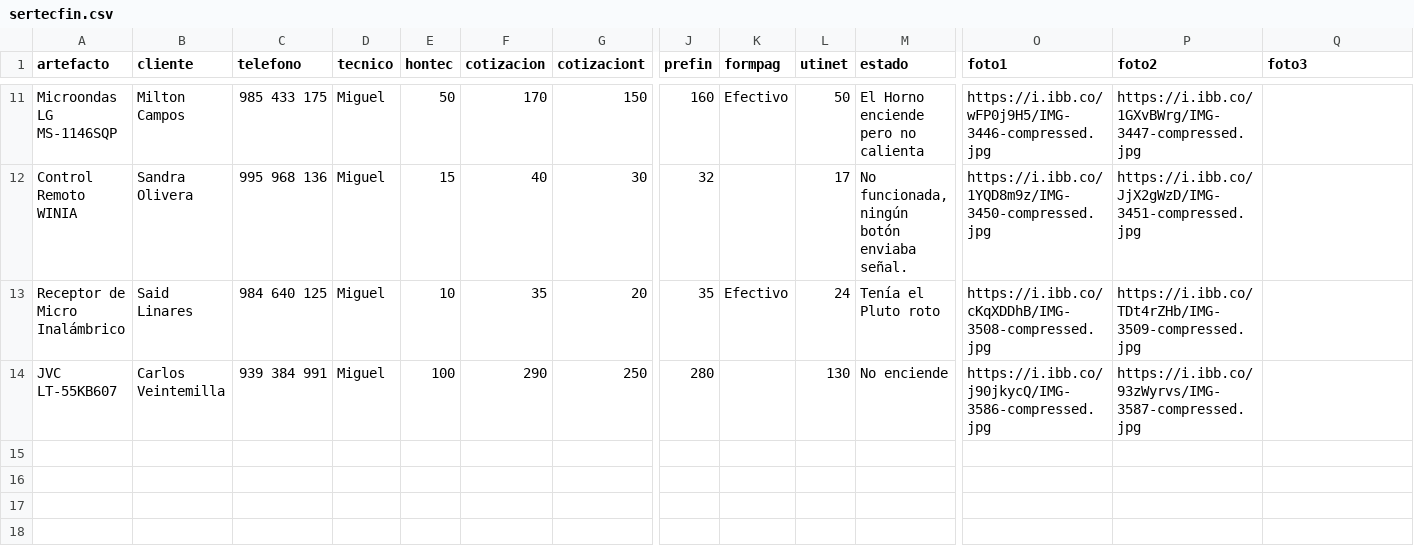
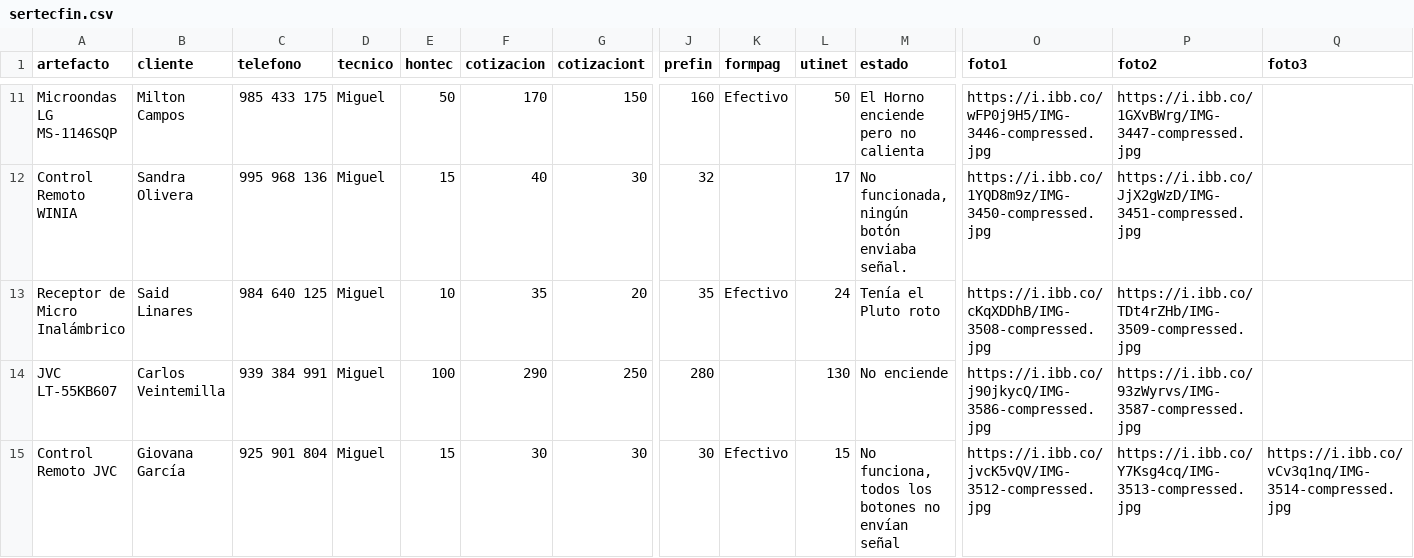
Before and after one commit to justintxu/repo, a CSV file: data/sertecfin.csv, drawn as a sheet; only a part is shown, gaps mark what is left out; rows hold the shown columns only; the diff names each change by its address in the sheet, - before the commit and + after, or states it on an @@ line.

Commit message:
Update data/sertecfin.csv

```diff
--- a/data/sertecfin.csv
+++ b/data/sertecfin.csv
+row 15: Control Remoto JVC | Giovana García | 925 901 804 | Miguel | 15 | 30 | 30 | 30 | Efectivo | 15 | No funciona, todos los botones no envían señal | https://i.ibb.co/jvcK5vQV/IMG-3512-compressed.jpg | https://i.ibb.co/Y7Ksg4cq/IMG-3513-compressed.jpg | https://i.ibb.co/vCv3q1nq/IMG-3514-compressed.jpg
```
